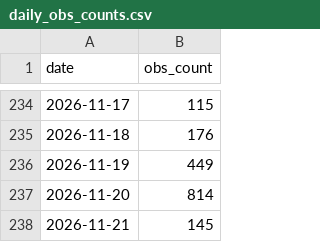
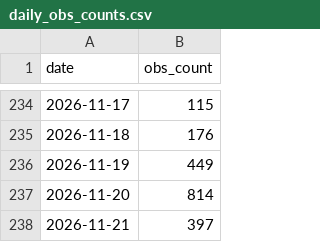
Before and after one commit to halltony/lothianbirds, a CSV file: docs/daily_obs_counts.csv, drawn as a sheet; only a part is shown, gaps mark what is left out.

```diff
--- a/docs/daily_obs_counts.csv
+++ b/docs/daily_obs_counts.csv
@@ -237,2 +237,2 @@ date,obs_count
 2026-11-20,814
-2026-11-21,145
+2026-11-21,397
```
Also changed, not shown: docs/monthly_obs_counts.csv, 6 other files.
